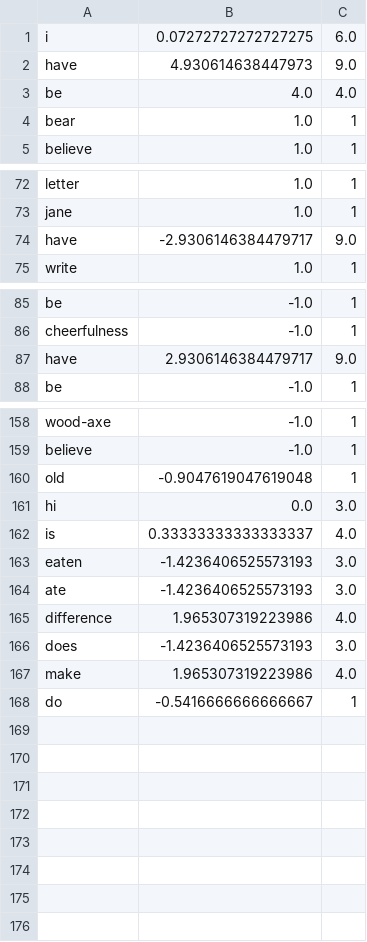
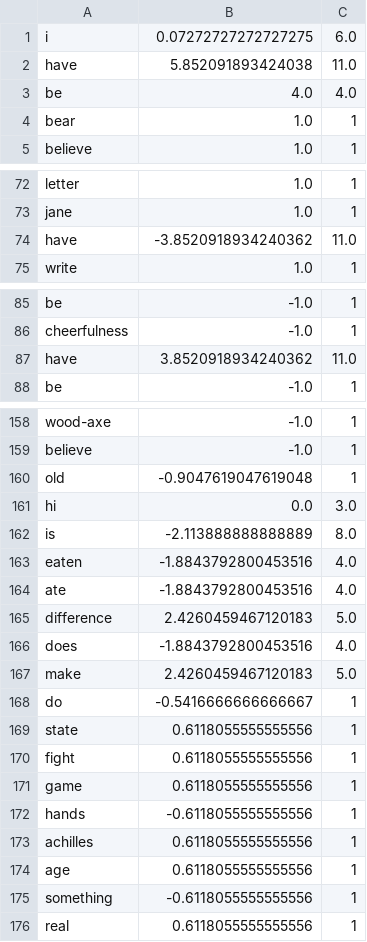
Before and after one commit to praticodes/Compel-O-Meter-2.0, a CSV file: data/ai_lexicon.csv, drawn as a sheet; only a part is shown, gaps mark what is left out; the diff covers the shown part only.

```diff
--- a/data/ai_lexicon.csv
+++ b/data/ai_lexicon.csv
@@ -1,3 +1,3 @@
 i,0.07272727272727275,6.0
-have,4.930614638447973,9.0
+have,5.852091893424038,11.0
 be,4.0,4.0
@@ -73,3 +73,3 @@ letter,1.0,1
 jane,1.0,1
-have,-2.9306146384479717,9.0
+have,-3.8520918934240362,11.0
 write,1.0,1
@@ -86,3 +86,3 @@ be,-1.0,1
 cheerfulness,-1.0,1
-have,2.9306146384479717,9.0
+have,3.8520918934240362,11.0
 be,-1.0,1
@@ -161,8 +161,16 @@ old,-0.9047619047619048,1
 hi,0.0,3.0
-is,0.33333333333333337,4.0
-eaten,-1.4236406525573193,3.0
-ate,-1.4236406525573193,3.0
-difference,1.965307319223986,4.0
-does,-1.4236406525573193,3.0
-make,1.965307319223986,4.0
+is,-2.113888888888889,8.0
+eaten,-1.8843792800453516,4.0
+ate,-1.8843792800453516,4.0
+difference,2.4260459467120183,5.0
+does,-1.8843792800453516,4.0
+make,2.4260459467120183,5.0
 do,-0.5416666666666667,1
+state,0.6118055555555556,1
+fight,0.6118055555555556,1
+game,0.6118055555555556,1
+hands,-0.6118055555555556,1
+achilles,0.6118055555555556,1
+age,0.6118055555555556,1
+something,-0.6118055555555556,1
+real,0.6118055555555556,1
```
Also changed, not shown: 10 edited cells elsewhere in this file, 1 other file.
